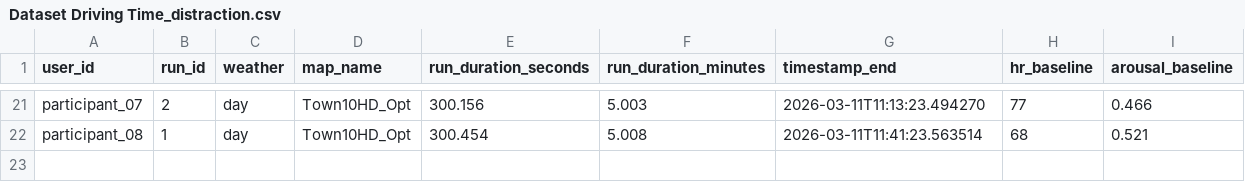
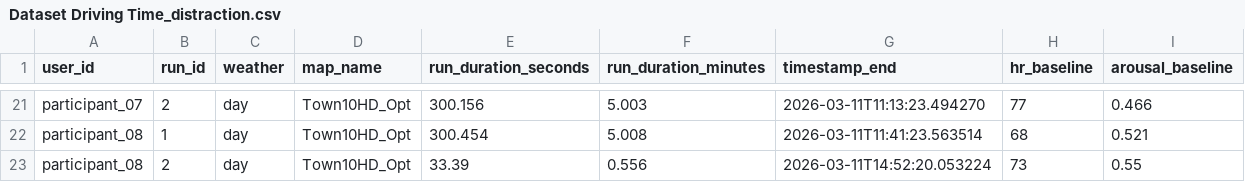
Before and after one commit to AndreaBedei1/Drive-dristraction-framework, a CSV file: drive/data/Dataset Driving Time_distraction.csv, drawn as a sheet; only a part is shown, gaps mark what is left out.

```diff
--- a/drive/data/Dataset Driving Time_distraction.csv
+++ b/drive/data/Dataset Driving Time_distraction.csv
@@ -22 +22,2 @@ participant_07,2,day,Town10HD_Opt,300.156,5.003,2026-03-11T11:13:23.494270,77,0.
 participant_08,1,day,Town10HD_Opt,300.454,5.008,2026-03-11T11:41:23.563514,68,0.521
+participant_08,2,day,Town10HD_Opt,33.39,0.556,2026-03-11T14:52:20.053224,73,0.55
```
Also changed, not shown: drive/data/Dataset Driving Time_baseline.csv, 4 other files.
